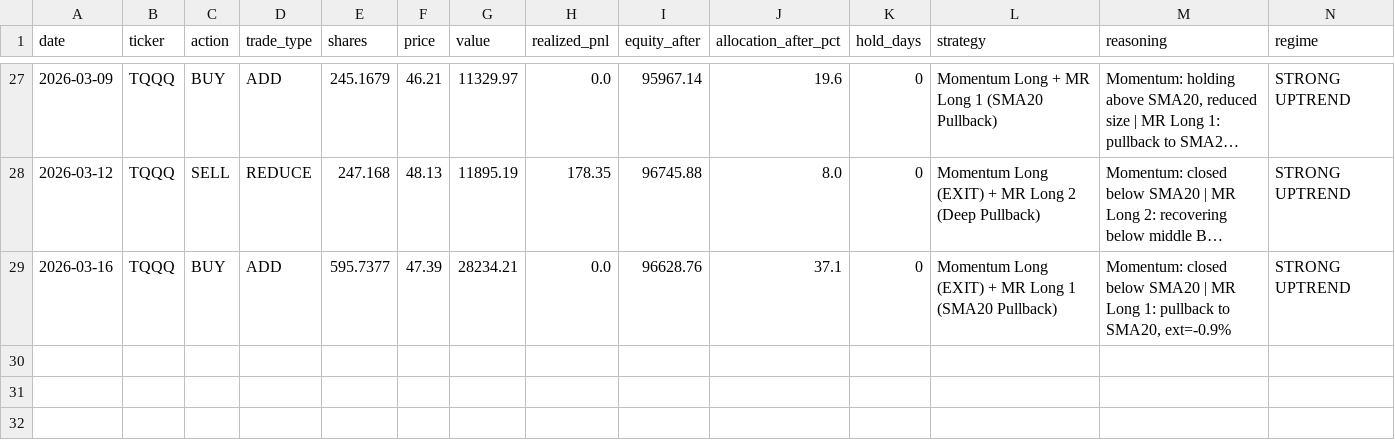
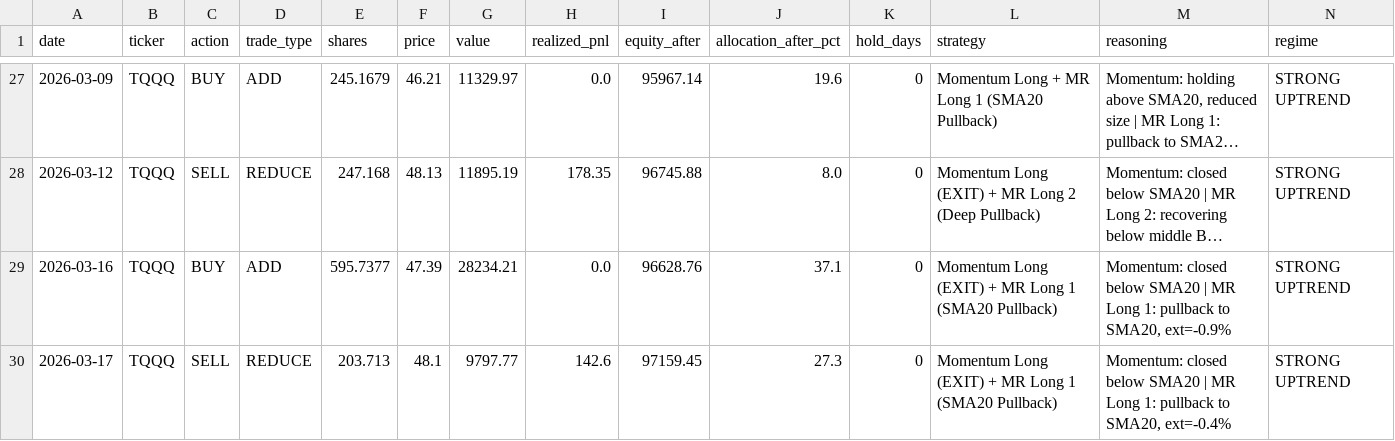
Before and after one commit to bentusk-BT/apex-trade-lab-v2, a CSV file: outputs/trade_log.csv, drawn as a sheet; only a part is shown, gaps mark what is left out; long unchanged cells end in …; rows hold the shown columns only; the diff names each change by its address in the sheet, - before the commit and + after, or states it on an @@ line.

```diff
--- a/outputs/trade_log.csv
+++ b/outputs/trade_log.csv
+row 30: 2026-03-17 | TQQQ | SELL | REDUCE | 203.713 | 48.1 | 9797.77 | 142.6 | 97159.45 | 27.3 | 0 | Momentum Long (EXIT) + MR Long 1 (SMA20 Pullback) | Momentum: closed below SMA20 | MR Long 1: pullback to SMA20, ext=-0.4% | STRONG UPTREND
```
Also changed, not shown: outputs/cache/NDX_cache.csv, outputs/cache/QQQ_cache.csv, 8 other files.
